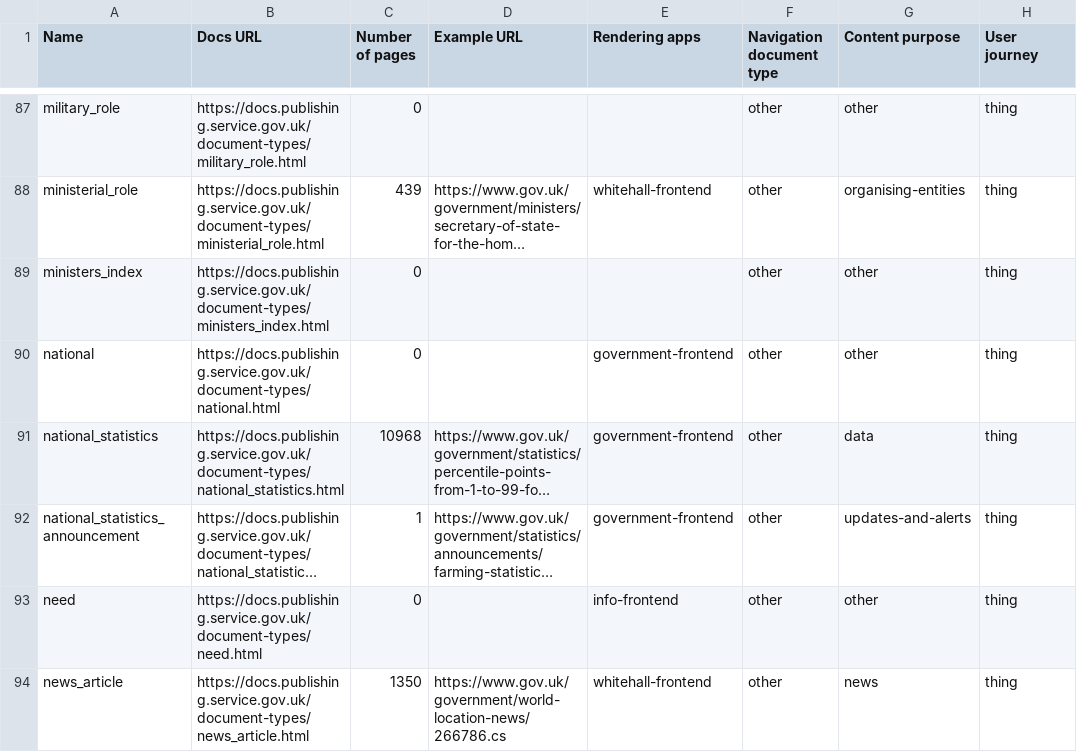
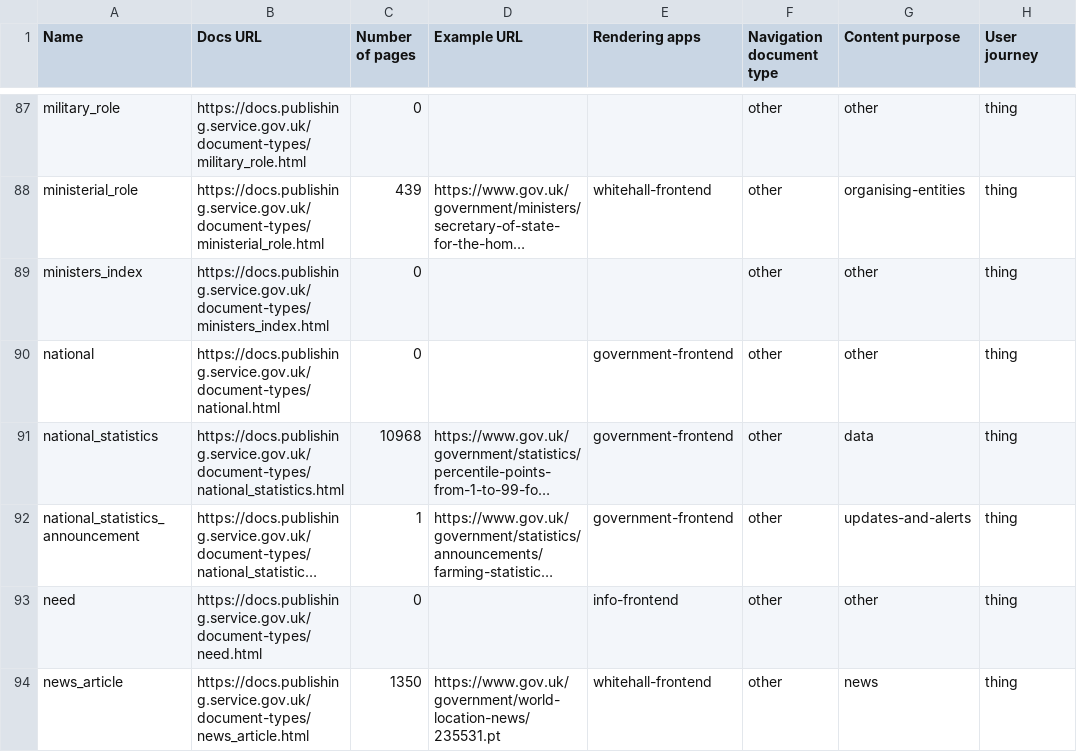
Before and after one commit to alphagov/govuk-developers, a CSV file: document-types.csv, drawn as a sheet; only a part is shown, gaps mark what is left out; long unchanged cells end in …; the diff covers the shown part only; the diff names each change by its address in the sheet, - before the commit and + after, or states it on an @@ line.

```diff
--- a/document-types.csv
+++ b/document-types.csv
-D94 (Example URL): https://www.gov.uk/government/world-location-news/266786.cs
+D94 (Example URL): https://www.gov.uk/government/world-location-news/235531.pt
```
Also changed, not shown: 7 edited cells elsewhere in this file, 12 other files.
